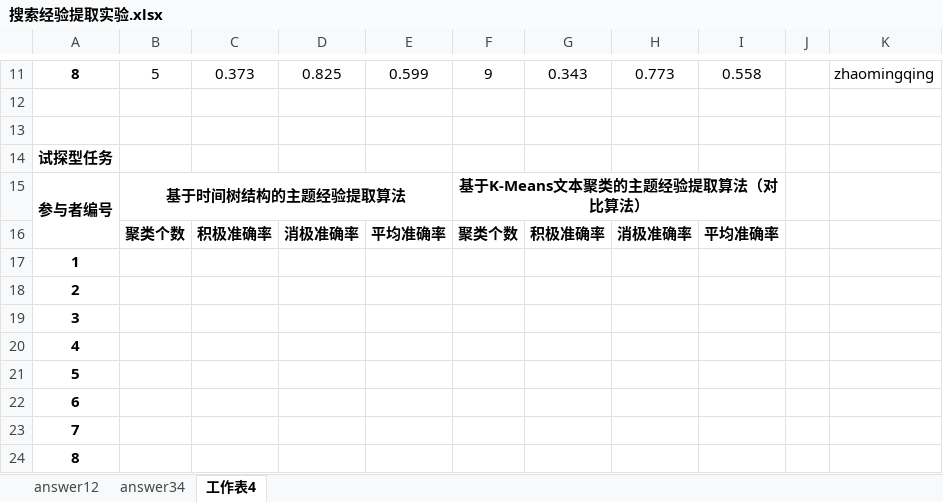
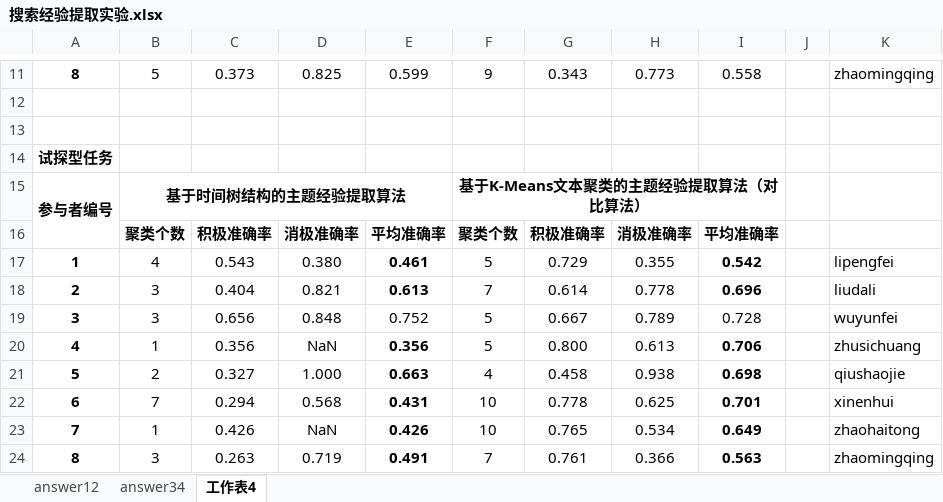
Before and after one commit to luxurymask/recommendation, an Excel workbook: phase4/搜索经验提取实验.xlsx, sheet 工作表4, drawn as a sheet; only a part is shown, gaps mark what is left out; values as stored, in another font and other column widths than the file's, no borders; removed rows and columns are numbered as before the commit, all else as after; the diff names each change by its address in the sheet, - before the commit and + after, or states it on an @@ line.

```diff
--- a/phase4/搜索经验提取实验.xlsx (sheet 工作表4)
+++ b/phase4/搜索经验提取实验.xlsx (sheet 工作表4)
-row 17: 1
-row 18: 2
-row 19: 3
-row 20: 4
-row 21: 5
-row 22: 6
-row 23: 7
-row 24: 8
+row 17: 1 | 4 | 0.543 | 0.380 | 0.461 | 5 | 0.729 | 0.355 | 0.542 |  | lipengfei
+row 18: 2 | 3 | 0.404 | 0.821 | 0.613 | 7 | 0.614 | 0.778 | 0.696 |  | liudali
+row 19: 3 | 3 | 0.656 | 0.848 | 0.752 | 5 | 0.667 | 0.789 | 0.728 |  | wuyunfei
+row 20: 4 | 1 | 0.356 | NaN | 0.356 | 5 | 0.800 | 0.613 | 0.706 |  | zhusichuang
+row 21: 5 | 2 | 0.327 | 1.000 | 0.663 | 4 | 0.458 | 0.938 | 0.698 |  | qiushaojie
+row 22: 6 | 7 | 0.294 | 0.568 | 0.431 | 10 | 0.778 | 0.625 | 0.701 |  | xinenhui
+row 23: 7 | 1 | 0.426 | NaN | 0.426 | 10 | 0.765 | 0.534 | 0.649 |  | zhaohaitong
+row 24: 8 | 3 | 0.263 | 0.719 | 0.491 | 7 | 0.761 | 0.366 | 0.563 |  | zhaomingqing
```
Also changed, not shown: 4 other files.
